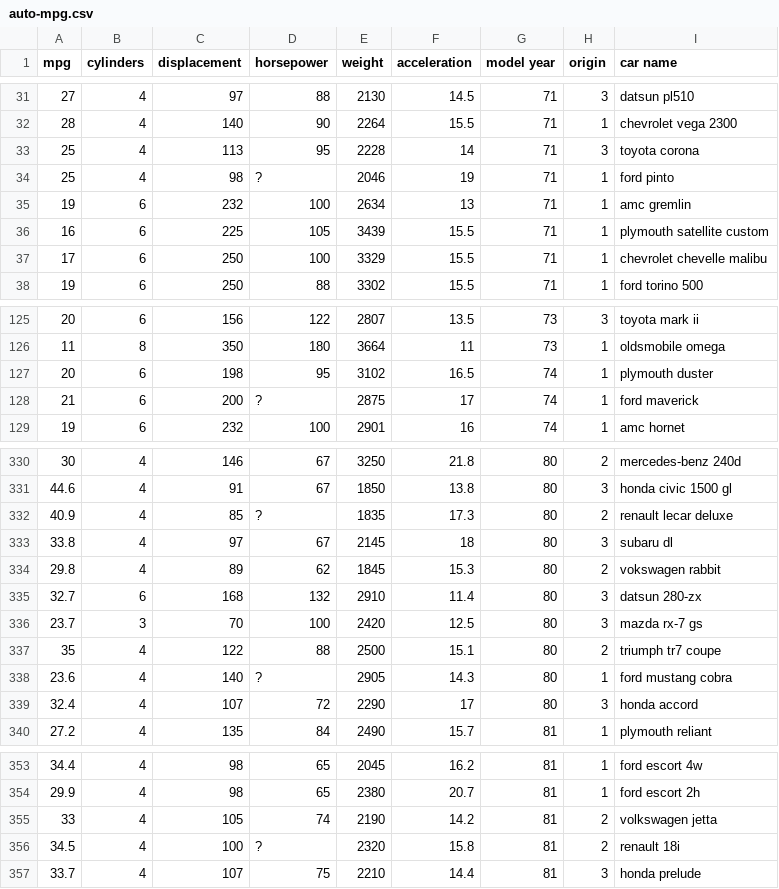
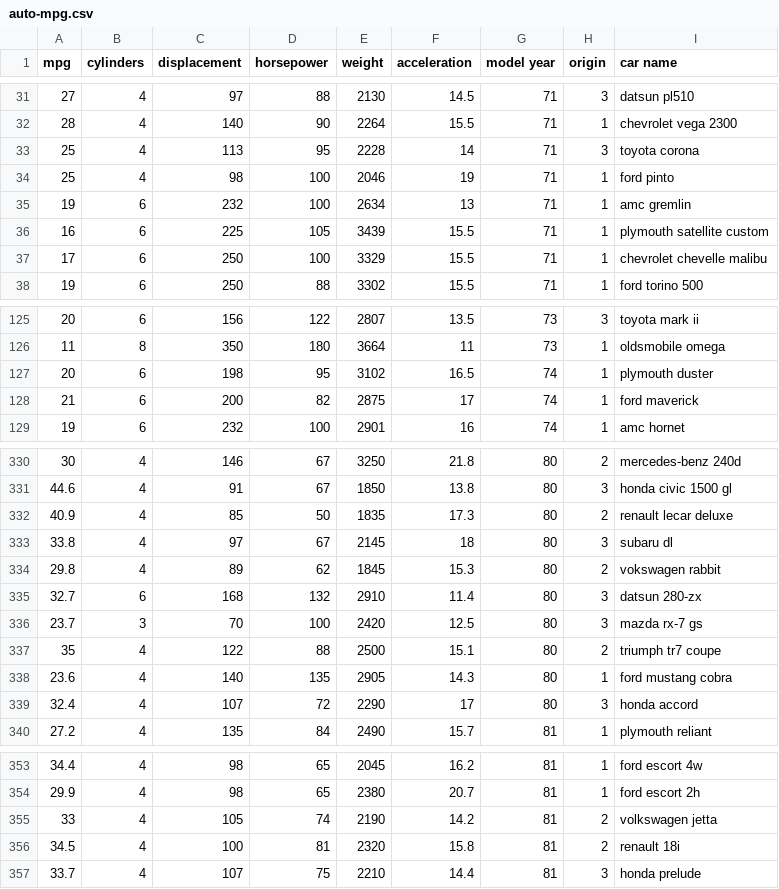
Before and after one commit to smlatic/statistiska-metoder-workfolder, a CSV file: Homework/auto-mpg.csv, drawn as a sheet; only a part is shown, gaps mark what is left out; the diff covers the shown part only.

```diff
--- a/Homework/auto-mpg.csv
+++ b/Homework/auto-mpg.csv
@@ -33,3 +33,3 @@ mpg,cylinders,displacement,horsepower,weight,acceleration,model year,origin,car
 25,4,113,95,2228,14,71,3,toyota corona
-25,4,98,?,2046,19,71,1,ford pinto
+25,4,98,100,2046,19,71,1,ford pinto
 19,6,232,100,2634,13,71,1,amc gremlin
@@ -127,3 +127,3 @@ mpg,cylinders,displacement,horsepower,weight,acceleration,model year,origin,car
 20,6,198,95,3102,16.5,74,1,plymouth duster
-21,6,200,?,2875,17,74,1,ford maverick
+21,6,200,82,2875,17,74,1,ford maverick
 19,6,232,100,2901,16,74,1,amc hornet
@@ -331,3 +331,3 @@ mpg,cylinders,displacement,horsepower,weight,acceleration,model year,origin,car
 44.6,4,91,67,1850,13.8,80,3,honda civic 1500 gl
-40.9,4,85,?,1835,17.3,80,2,renault lecar deluxe
+40.9,4,85,50,1835,17.3,80,2,renault lecar deluxe
 33.8,4,97,67,2145,18,80,3,subaru dl
@@ -337,3 +337,3 @@ mpg,cylinders,displacement,horsepower,weight,acceleration,model year,origin,car
 35,4,122,88,2500,15.1,80,2,triumph tr7 coupe
-23.6,4,140,?,2905,14.3,80,1,ford mustang cobra
+23.6,4,140,135,2905,14.3,80,1,ford mustang cobra
 32.4,4,107,72,2290,17,80,3,honda accord
@@ -355,3 +355,3 @@ mpg,cylinders,displacement,horsepower,weight,acceleration,model year,origin,car
 33,4,105,74,2190,14.2,81,2,volkswagen jetta
-34.5,4,100,?,2320,15.8,81,2,renault 18i
+34.5,4,100,81,2320,15.8,81,2,renault 18i
 33.7,4,107,75,2210,14.4,81,3,honda prelude
```
Also changed, not shown: 1 edited cell elsewhere in this file, 1 other file.
